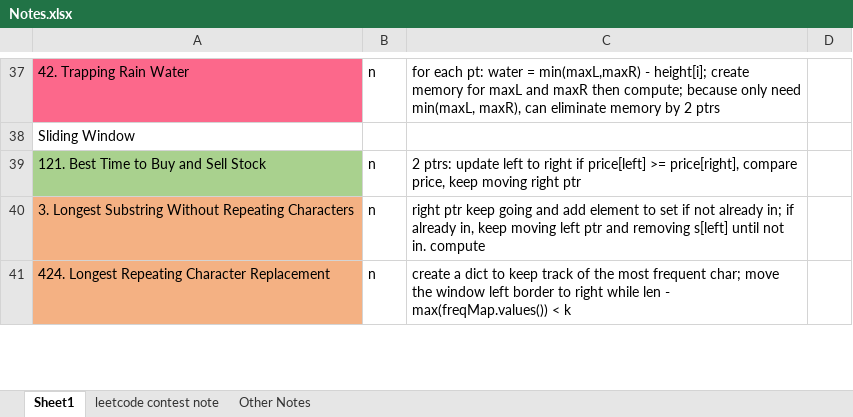
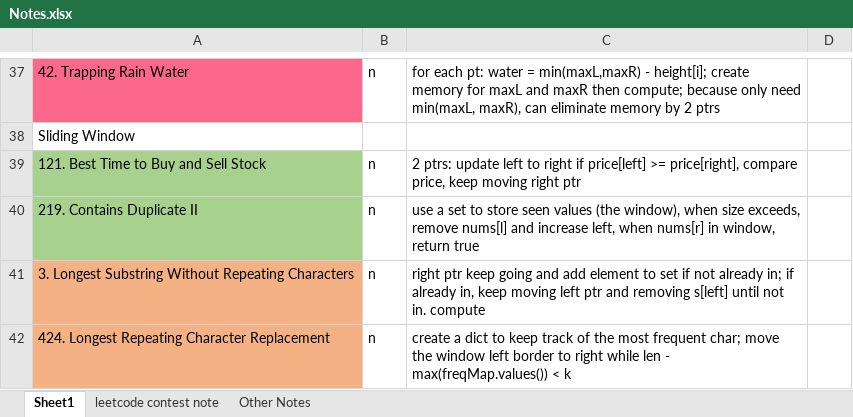
Before and after one commit to liang-bruce/NeetCodePractice, an Excel workbook: Notes.xlsx, sheet Sheet1, drawn as a sheet; only a part is shown, gaps mark what is left out; values as stored, in another font and other column widths than the file's, no borders; the diff names each change by its address in the sheet, - before the commit and + after, or states it on an @@ line.

```diff
--- a/Notes.xlsx (sheet Sheet1)
+++ b/Notes.xlsx (sheet Sheet1)
+row 40: 219. Contains Duplicate II | n | use a set to store seen values (the window), when size exceeds, remove nums[l] and increase left, when nums[r] in window, return true
```
Also changed, not shown: 1 other file.
